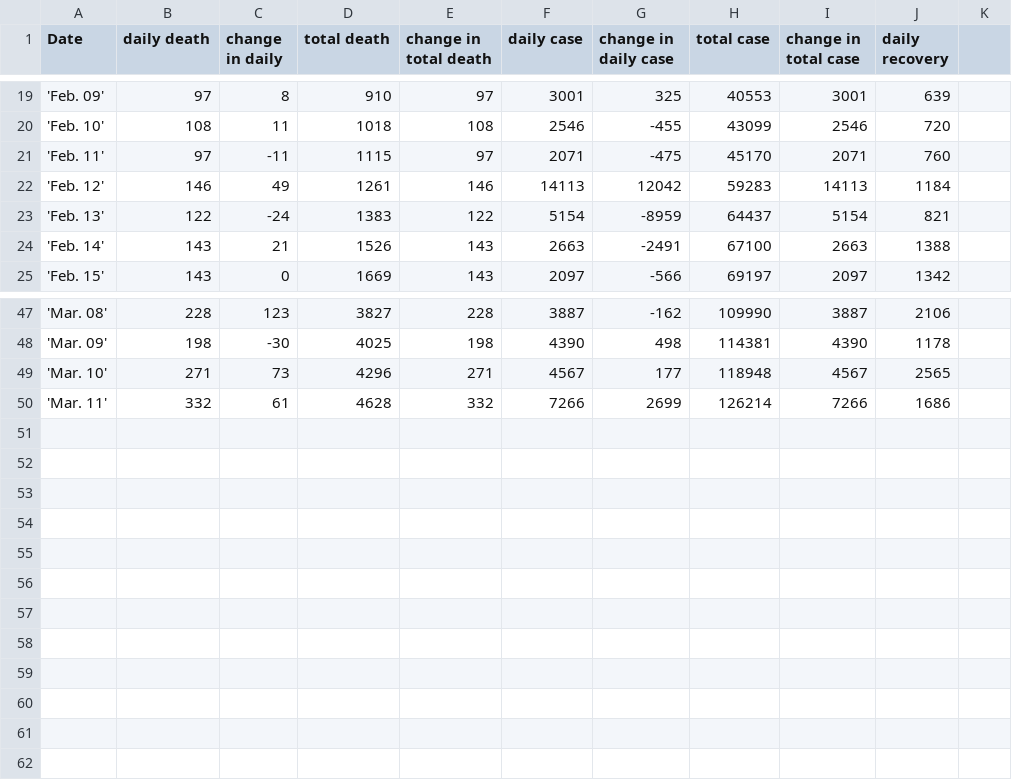
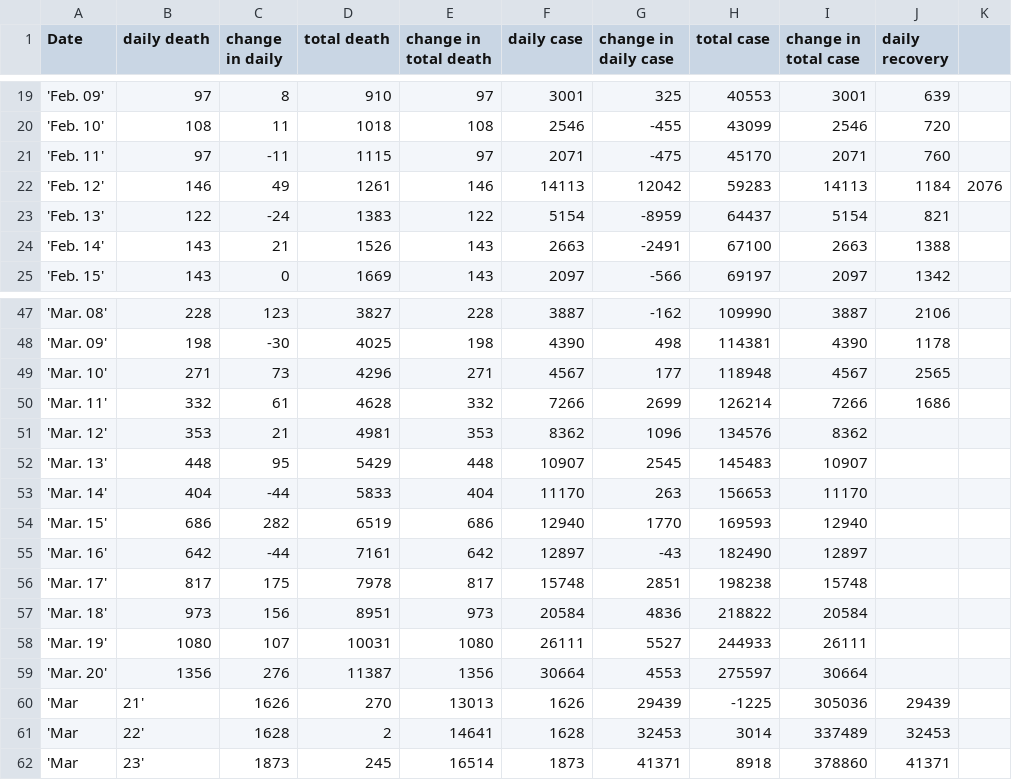
Before and after one commit to saitzaw/covid-dash, a CSV file: app/dash_global/helper/csv/covid19_data.csv, drawn as a sheet; only a part is shown, gaps mark what is left out.

```diff
--- a/app/dash_global/helper/csv/covid19_data.csv
+++ b/app/dash_global/helper/csv/covid19_data.csv
@@ -21,3 +21,3 @@ Date,daily death,change in daily,total death,change in total death,daily case,ch
 'Feb. 11',97,-11,1115,97,2071,-475,45170,2071,760
-'Feb. 12',146,49,1261,146,14113,12042,59283,14113,1184
+'Feb. 12',146,49,1261,146,14113,12042,59283,14113,1184,2076
 'Feb. 13',122,-24,1383,122,5154,-8959,64437,5154,821
@@ -50 +50,13 @@ Date,daily death,change in daily,total death,change in total death,daily case,ch
 'Mar. 11',332,61,4628,332,7266,2699,126214,7266,1686
+'Mar. 12',353,21,4981,353,8362,1096,134576,8362
+'Mar. 13',448,95,5429,448,10907,2545,145483,10907
+'Mar. 14',404,-44,5833,404,11170,263,156653,11170
+'Mar. 15',686,282,6519,686,12940,1770,169593,12940
+'Mar. 16',642,-44,7161,642,12897,-43,182490,12897
+'Mar. 17',817,175,7978,817,15748,2851,198238,15748
+'Mar. 18',973,156,8951,973,20584,4836,218822,20584
+'Mar. 19',1080,107,10031,1080,26111,5527,244933,26111
+'Mar. 20',1356,276,11387,1356,30664,4553,275597,30664
+'Mar, 21',1626,270,13013,1626,29439,-1225,305036,29439
+'Mar, 22',1628,2,14641,1628,32453,3014,337489,32453
+'Mar, 23',1873,245,16514,1873,41371,8918,378860,41371
```
Also changed, not shown: app/dash_global/helper/csv/covid19_report.csv, 10 other files.
